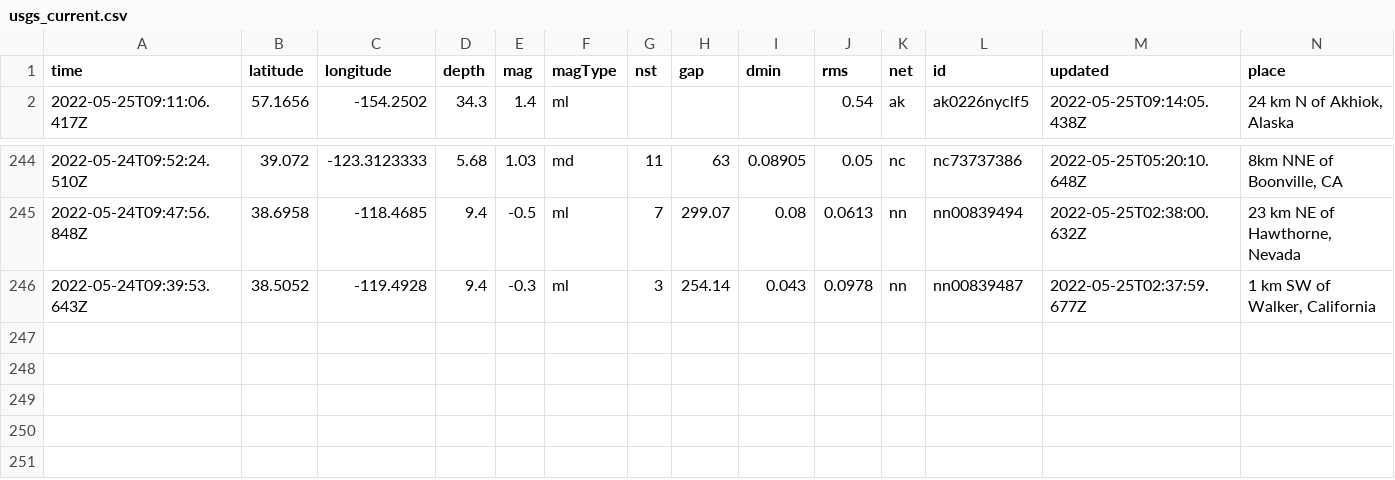
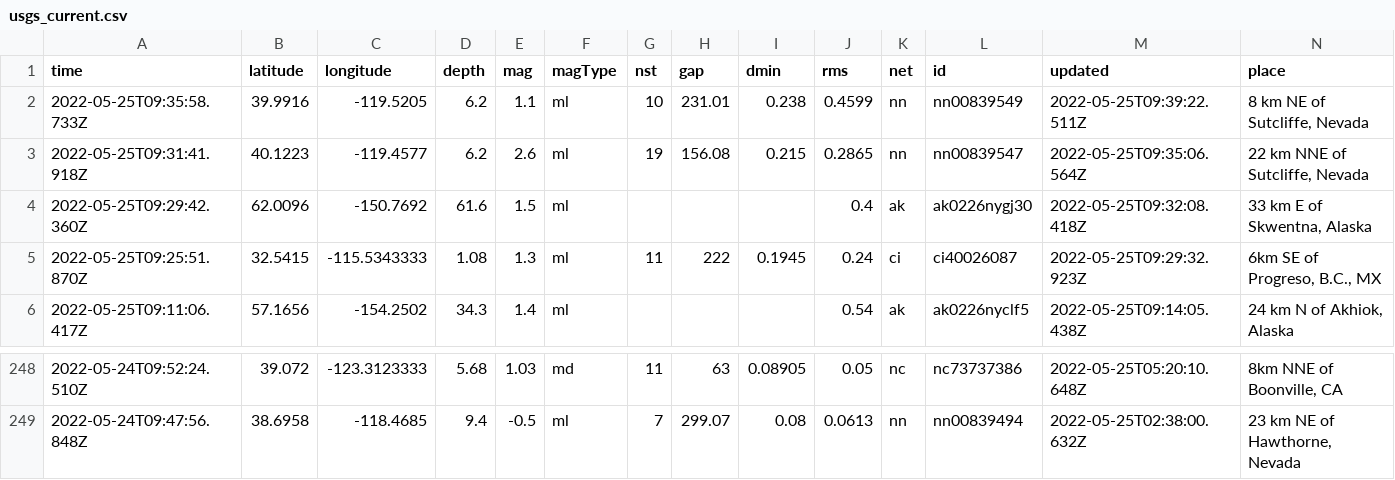
Before and after one commit to rthomasgannett/data-reporter-robot, a CSV file: usgs_current.csv, drawn as a sheet; only a part is shown, gaps mark what is left out; removed rows and columns are numbered as before the commit, all else as after; rows hold the shown columns only; the diff names each change by its address in the sheet, - before the commit and + after, or states it on an @@ line.

```diff
--- a/usgs_current.csv
+++ b/usgs_current.csv
+row 2: 2022-05-25T09:35:58.733Z | 39.9916 | -119.5205 | 6.2 | 1.1 | ml | 10 | 231.01 | 0.238 | 0.4599 | nn | nn00839549 | 2022-05-25T09:39:22.511Z | 8 km NE of Sutcliffe, Nevada
+row 3: 2022-05-25T09:31:41.918Z | 40.1223 | -119.4577 | 6.2 | 2.6 | ml | 19 | 156.08 | 0.215 | 0.2865 | nn | nn00839547 | 2022-05-25T09:35:06.564Z | 22 km NNE of Sutcliffe, Nevada
+row 4: 2022-05-25T09:29:42.360Z | 62.0096 | -150.7692 | 61.6 | 1.5 | ml |  |  |  | 0.4 | ak | ak0226nygj30 | 2022-05-25T09:32:08.418Z | 33 km E of Skwentna, Alaska
+row 5: 2022-05-25T09:25:51.870Z | 32.5415 | -115.5343333 | 1.08 | 1.3 | ml | 11 | 222 | 0.1945 | 0.24 | ci | ci40026087 | 2022-05-25T09:29:32.923Z | 6km SE of Progreso, B.C., MX
-row 246: 2022-05-24T09:39:53.643Z | 38.5052 | -119.4928 | 9.4 | -0.3 | ml | 3 | 254.14 | 0.043 | 0.0978 | nn | nn00839487 | 2022-05-25T02:37:59.677Z | 1 km SW of Walker, California
```
